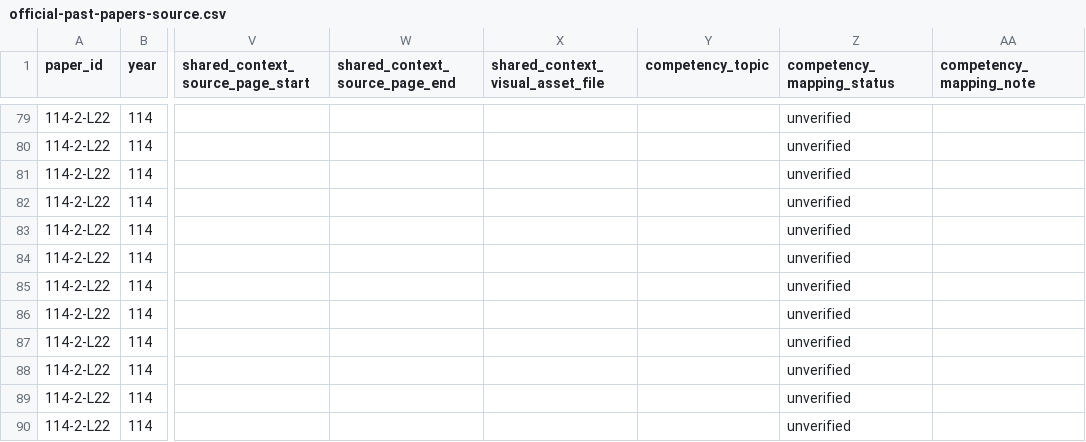
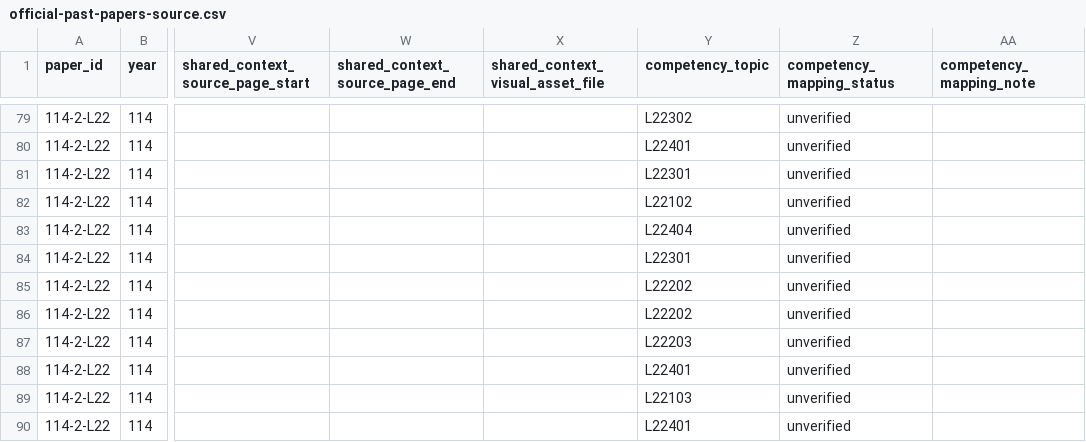
Before and after one commit to Naiyi-Chia/IPAS-AI-trainer, a CSV file: data/official-past-papers-source.csv, drawn as a sheet; only a part is shown, gaps mark what is left out; the diff covers the shown part only; the diff names each change by its address in the sheet, - before the commit and + after, or states it on an @@ line.

Commit message:
data: add 114-2-L22 competency mapping proposals

```diff
--- a/data/official-past-papers-source.csv
+++ b/data/official-past-papers-source.csv
-Y79 (competency_topic): (empty)
+Y79 (competency_topic): L22302
-Y80 (competency_topic): (empty)
+Y80 (competency_topic): L22401
-Y81 (competency_topic): (empty)
+Y81 (competency_topic): L22301
-Y82 (competency_topic): (empty)
+Y82 (competency_topic): L22102
-Y83 (competency_topic): (empty)
+Y83 (competency_topic): L22404
-Y84 (competency_topic): (empty)
+Y84 (competency_topic): L22301
-Y85:Y86 (competency_topic): (empty)
+Y85:Y86 (competency_topic): L22202
-Y87 (competency_topic): (empty)
+Y87 (competency_topic): L22203
-Y88 (competency_topic): (empty)
+Y88 (competency_topic): L22401
-Y89 (competency_topic): (empty)
+Y89 (competency_topic): L22103
-Y90 (competency_topic): (empty)
+Y90 (competency_topic): L22401
```
Also changed, not shown: 41 edited cells elsewhere in this file.
